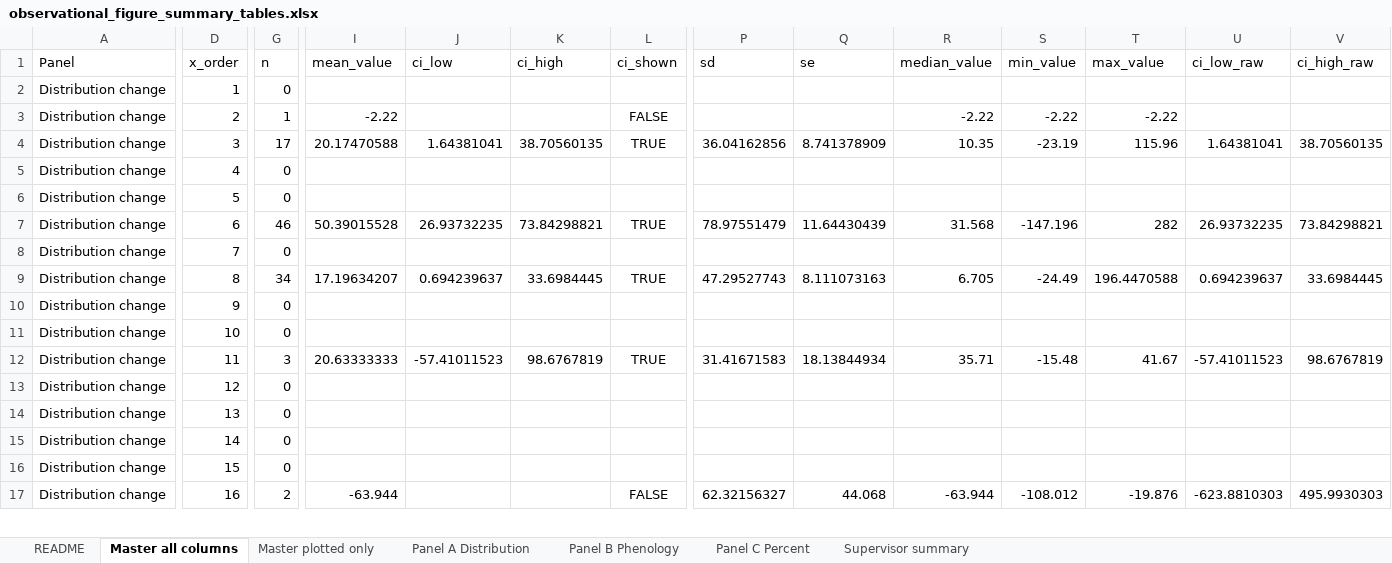
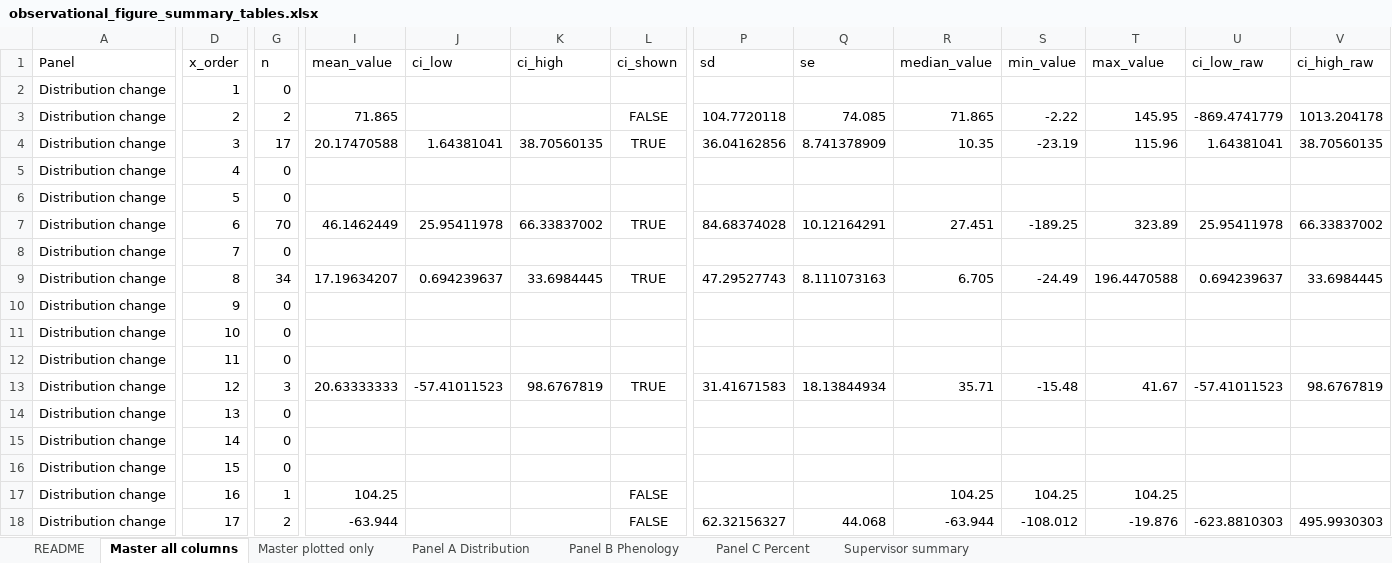
Before and after one commit to ktesturas/Zooplankton-analysis, an Excel workbook: Plankton_Observational_July2026/Outputs/03_summary_tables_zooplankton/observational_figure_summary_tables.xlsx, sheet Master all columns, drawn as a sheet; only a part is shown, gaps mark what is left out; values as stored, in another font and other column widths than the file's, no borders; addresses are those after the commit; rows hold the shown columns only; the diff covers the shown part only; the diff names each change by its address in the sheet, - before the commit and + after, or states it on an @@ line.

```diff
--- a/Plankton_Observational_July2026/Outputs/03_summary_tables_zooplankton/observational_figure_summary_tables.xlsx (sheet Master all columns)
+++ b/Plankton_Observational_July2026/Outputs/03_summary_tables_zooplankton/observational_figure_summary_tables.xlsx (sheet Master all columns)
-G3 (n): 1
+G3 (n): 2
-I3 (mean_value): -2.22
+I3 (mean_value): 71.865
-P3 (sd): (empty)
+P3 (sd): 104.7720118
-Q3 (se): (empty)
+Q3 (se): 74.085
-R3 (median_value): -2.22
+R3 (median_value): 71.865
-T3 (max_value): -2.22
+T3 (max_value): 145.95
-U3 (ci_low_raw): (empty)
+U3 (ci_low_raw): -869.4741779
-V3 (ci_high_raw): (empty)
+V3 (ci_high_raw): 1013.204178
-G7 (n): 46
+G7 (n): 70
-I7 (mean_value): 50.39015528
+I7 (mean_value): 46.1462449
-J7 (ci_low): 26.93732235
+J7 (ci_low): 25.95411978
-K7 (ci_high): 73.84298821
+K7 (ci_high): 66.33837002
-P7 (sd): 78.97551479
+P7 (sd): 84.68374028
-Q7 (se): 11.64430439
+Q7 (se): 10.12164291
-R7 (median_value): 31.568
+R7 (median_value): 27.451
-S7 (min_value): -147.196
+S7 (min_value): -189.25
-T7 (max_value): 282
+T7 (max_value): 323.89
-U7 (ci_low_raw): 26.93732235
+U7 (ci_low_raw): 25.95411978
-V7 (ci_high_raw): 73.84298821
+V7 (ci_high_raw): 66.33837002
+row 12: Distribution change | 11 | 0
-D13 (x_order): 11
+D13 (x_order): 12
-D14 (x_order): 12
+D14 (x_order): 13
-D15 (x_order): 13
+D15 (x_order): 14
-D16 (x_order): 14
+D16 (x_order): 15
-D17 (x_order): 15
+D17 (x_order): 16
-G17 (n): 0
+G17 (n): 1
-I17 (mean_value): (empty)
+I17 (mean_value): 104.25
-L17 (ci_shown): (empty)
+L17 (ci_shown): FALSE
-R17 (median_value): (empty)
+R17 (median_value): 104.25
-S17 (min_value): (empty)
+S17 (min_value): 104.25
-T17 (max_value): (empty)
+T17 (max_value): 104.25
-D18 (x_order): 16
+D18 (x_order): 17
```
Also changed, not shown: 3 added rows, 44 removed rows and 345 edited cells elsewhere in this sheet, sheet Panel C Percent, sheet Master plotted only, sheet Supervisor summary, sheet Panel A Distribution, sheet Panel B Phenology, sheet README, 59 other files.
